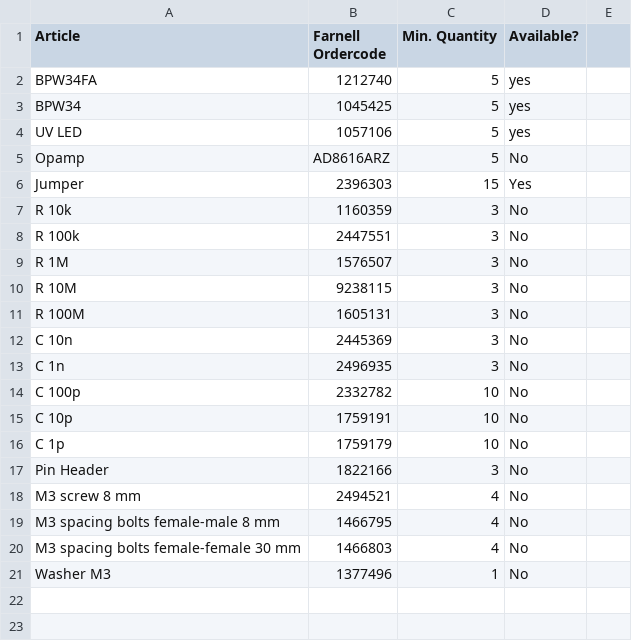
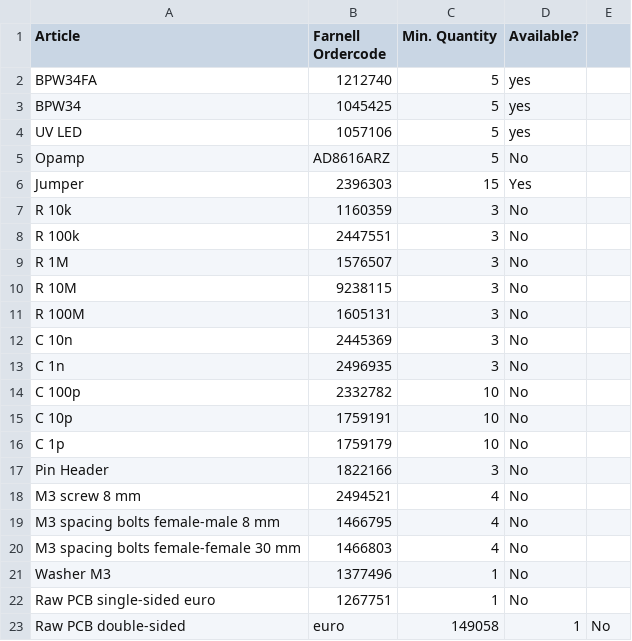
Before and after one commit to m3x1m0m/UppSense, a CSV file: docs/bom/transimp.csv, drawn as a sheet.

Commit message:
Update transimp.csv

```diff
--- a/docs/bom/transimp.csv
+++ b/docs/bom/transimp.csv
@@ -21 +21,3 @@ M3 spacing bolts female-female 30 mm, 1466803, 4, No
 Washer M3, 1377496, 1, No
+Raw PCB single-sided euro, 1267751, 1, No
+Raw PCB double-sided, euro, 149058, 1, No
```
